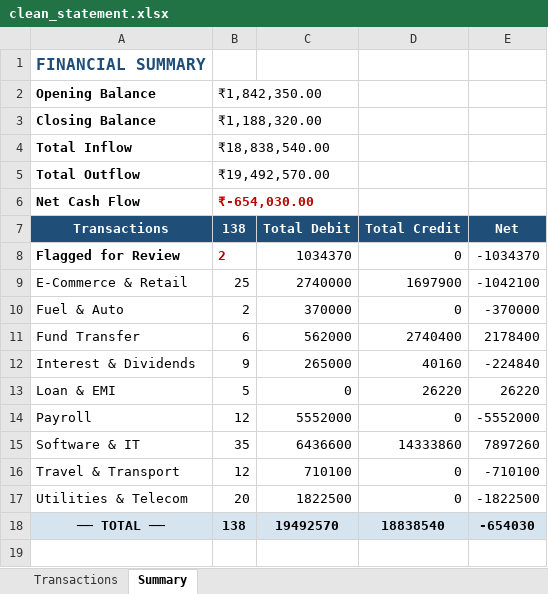
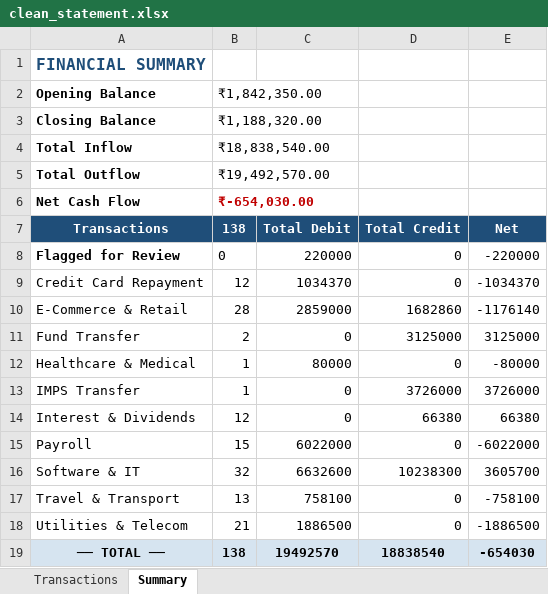
Before and after one commit to Gopal1Krishna1Aithal/FinSight, an Excel workbook: data/output/clean_statement.xlsx, sheet Summary, drawn as a sheet; values as stored, in another font and other column widths than the file's, no borders; removed rows and columns are numbered as before the commit, all else as after; the diff names each change by its address in the sheet, - before the commit and + after, or states it on an @@ line.

```diff
--- a/data/output/clean_statement.xlsx (sheet Summary)
+++ b/data/output/clean_statement.xlsx (sheet Summary)
-B8 (138): 2
+B8 (138): 0
@@ B8 bold: on → off, text colour: #C00000 → black @@
-C8 (Total Debit): 1034370
+C8 (Total Debit): 220000
-E8 (Net): -1034370
+E8 (Net): -220000
+row 9: Credit Card Repayment | 12 | 1034370 | 0 | -1034370
-B10 (138): 25
+B10 (138): 28
-C10 (Total Debit): 2740000
+C10 (Total Debit): 2859000
-D10 (Total Credit): 1697900
+D10 (Total Credit): 1682860
-E10 (Net): -1042100
+E10 (Net): -1176140
-row 10: Fuel & Auto | 2 | 370000 | 0 | -370000
-B11 (138): 6
+B11 (138): 2
-C11 (Total Debit): 562000
+C11 (Total Debit): 0
-D11 (Total Credit): 2740400
+D11 (Total Credit): 3125000
-E11 (Net): 2178400
+E11 (Net): 3125000
+row 12: Healthcare & Medical | 1 | 80000 | 0 | -80000
+row 13: IMPS Transfer | 1 | 0 | 3726000 | 3726000
-B14 (138): 9
+B14 (138): 12
-C14 (Total Debit): 265000
+C14 (Total Debit): 0
-D14 (Total Credit): 40160
+D14 (Total Credit): 66380
-E14 (Net): -224840
+E14 (Net): 66380
-row 13: Loan & EMI | 5 | 0 | 26220 | 26220
-B15 (138): 12
+B15 (138): 15
-C15 (Total Debit): 5552000
+C15 (Total Debit): 6022000
-E15 (Net): -5552000
+E15 (Net): -6022000
-B16 (138): 35
+B16 (138): 32
-C16 (Total Debit): 6436600
+C16 (Total Debit): 6632600
-D16 (Total Credit): 14333860
+D16 (Total Credit): 10238300
-E16 (Net): 7897260
+E16 (Net): 3605700
-B17 (138): 12
+B17 (138): 13
-C17 (Total Debit): 710100
+C17 (Total Debit): 758100
-E17 (Net): -710100
+E17 (Net): -758100
-B18 (138): 20
+B18 (138): 21
-C18 (Total Debit): 1822500
+C18 (Total Debit): 1886500
-E18 (Net): -1822500
+E18 (Net): -1886500
```
Also changed, not shown: sheet Transactions, 50 other files.
